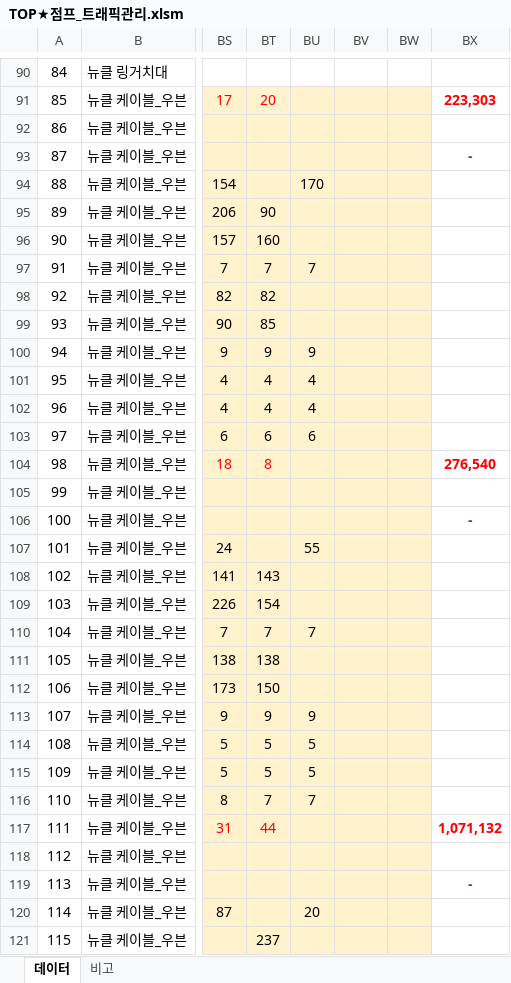
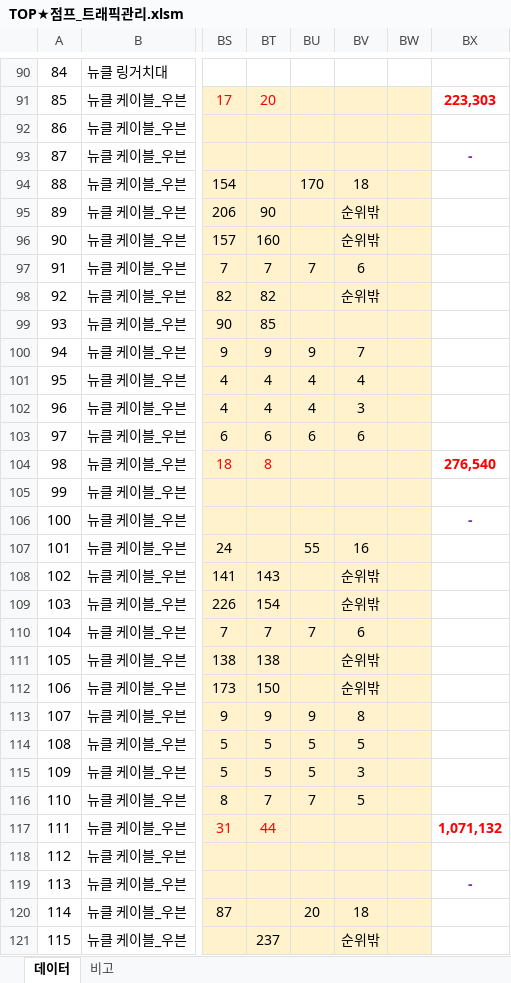
Before and after one commit to onetalentgif/products_ranking, an Excel workbook: TOP★점프_트래픽관리.xlsm, sheet 데이터, drawn as a sheet; only a part is shown, gaps mark what is left out; values as stored, in another font and other column widths than the file's, no borders; conditional formats not drawn; the diff covers the shown part only; the diff names each change by its address in the sheet, - before the commit and + after, or states it on an @@ line.

```diff
--- a/TOP★점프_트래픽관리.xlsm (sheet 데이터)
+++ b/TOP★점프_트래픽관리.xlsm (sheet 데이터)
-BV94: (empty)
+BV94: 18
-BV95:BV96: (empty)
+BV95:BV96: 순위밖
-BV97: (empty)
+BV97: 6
-BV98: (empty)
+BV98: 순위밖
-BV100: (empty)
+BV100: 7
-BV101: (empty)
+BV101: 4
-BV102: (empty)
+BV102: 3
-BV103: (empty)
+BV103: 6
-BV107: (empty)
+BV107: 16
-BV108:BV109: (empty)
+BV108:BV109: 순위밖
-BV110: (empty)
+BV110: 6
-BV111:BV112: (empty)
+BV111:BV112: 순위밖
-BV113: (empty)
+BV113: 8
-BV114: (empty)
+BV114: 5
-BV115: (empty)
+BV115: 3
-BV116: (empty)
+BV116: 5
-BV120: (empty)
+BV120: 18
-BV121: (empty)
+BV121: 순위밖
```
Also changed, not shown: 83 edited cells elsewhere in this sheet, 1 other file.
